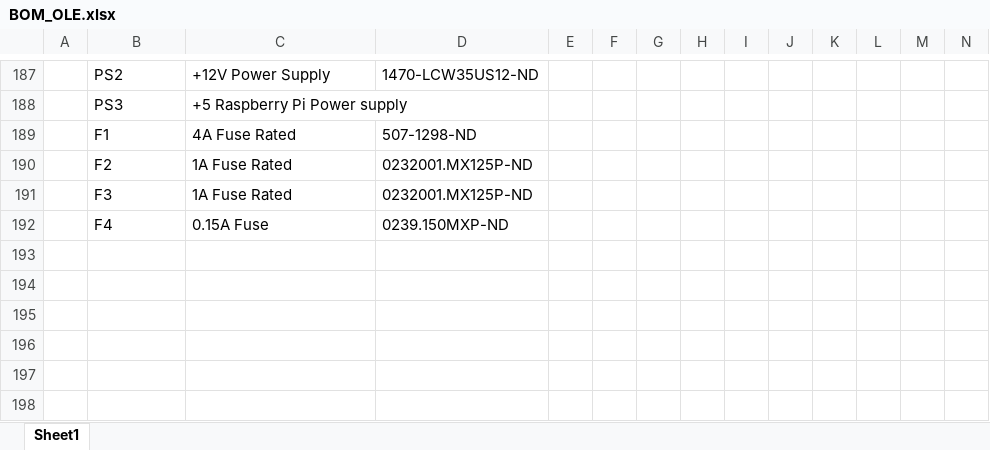
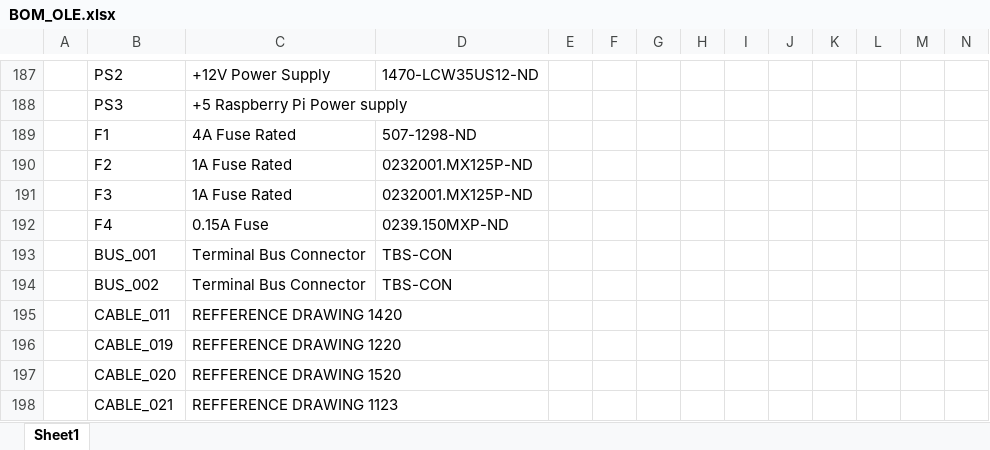
Before and after one commit to Ohm-Slah/Gallagher-Station-Duke-Energy-Museum-Exhibit, an Excel workbook: docs/BOM_OLE.xlsx, sheet Sheet1, drawn as a sheet; only a part is shown, gaps mark what is left out; values as stored, in another font and other column widths than the file's, no borders; rows hold the shown columns only; the diff names each change by its address in the sheet, - before the commit and + after, or states it on an @@ line.

Commit message:
Zoomed on drawings and finished 1800
1800 needs reviewed, that is all

```diff
--- a/docs/BOM_OLE.xlsx (sheet Sheet1)
+++ b/docs/BOM_OLE.xlsx (sheet Sheet1)
+row 193:  | BUS_001 | Terminal Bus Connector | TBS-CON
+row 194:  | BUS_002 | Terminal Bus Connector | TBS-CON
+row 195:  | CABLE_011 | REFFERENCE DRAWING 1420
+row 196:  | CABLE_019 | REFFERENCE DRAWING 1220
+row 197:  | CABLE_020 | REFFERENCE DRAWING 1520
+row 198:  | CABLE_021 | REFFERENCE DRAWING 1123
```
Also changed, not shown: 9 other files.
